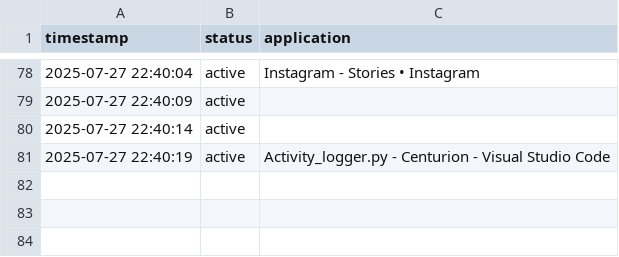
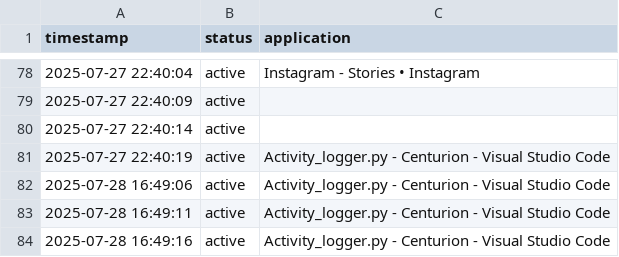
Before and after one commit to Induchoodan8546/Centurion, a CSV file: activity_log.csv, drawn as a sheet; only a part is shown, gaps mark what is left out.

```diff
--- a/activity_log.csv
+++ b/activity_log.csv
@@ -81 +81,4 @@ timestamp,status,application
 2025-07-27 22:40:19,active,Activity_logger.py - Centurion - Visual Studio Code
+2025-07-28 16:49:06,active,Activity_logger.py - Centurion - Visual Studio Code
+2025-07-28 16:49:11,active,Activity_logger.py - Centurion - Visual Studio Code
+2025-07-28 16:49:16,active,Activity_logger.py - Centurion - Visual Studio Code
```
Also changed, not shown: 1 other file.
